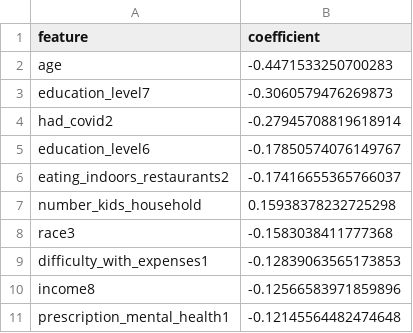
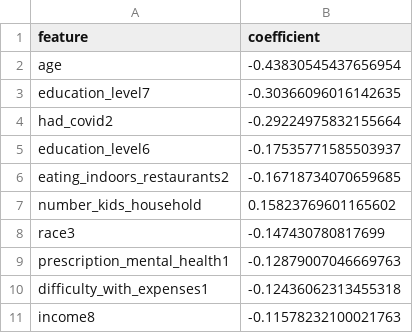
Before and after one commit to williamxcheng/covid-vaccine-hesitancy, a TSV file: results/elnet-features-table.tsv, drawn as a sheet.

```diff
--- a/results/elnet-features-table.tsv
+++ b/results/elnet-features-table.tsv
@@ -1,11 +1,11 @@
 feature	coefficient
-age	-0.4471533250700283
-education_level7	-0.3060579476269873
-had_covid2	-0.27945708819618914
-education_level6	-0.17850574076149767
-eating_indoors_restaurants2	-0.17416655365766037
-number_kids_household	0.15938378232725298
-race3	-0.1583038411777368
-difficulty_with_expenses1	-0.12839063565173853
-income8	-0.12566583971859896
-prescription_mental_health1	-0.12145564482474648
+age	-0.43830545437656954
+education_level7	-0.30366096016142635
+had_covid2	-0.29224975832155664
+education_level6	-0.17535771585503937
+eating_indoors_restaurants2	-0.16718734070659685
+number_kids_household	0.15823769601165602
+race3	-0.147430780817699
+prescription_mental_health1	-0.12879007046669763
+difficulty_with_expenses1	-0.12436062313455318
+income8	-0.11578232100021763
```
Also changed, not shown: 13 other files.
